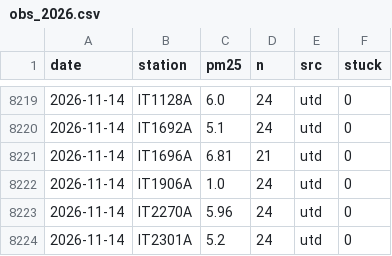
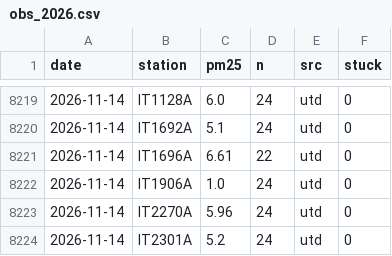
Before and after one commit to geoworldlook/air-check, a CSV file: data/obs/obs_2026.csv, drawn as a sheet; only a part is shown, gaps mark what is left out.

```diff
--- a/data/obs/obs_2026.csv
+++ b/data/obs/obs_2026.csv
@@ -8220,3 +8220,3 @@ date,station,pm25,n,src,stuck
 2026-11-14,IT1692A,5.1,24,utd,0
-2026-11-14,IT1696A,6.81,21,utd,0
+2026-11-14,IT1696A,6.61,22,utd,0
 2026-11-14,IT1906A,1.0,24,utd,0
```
Also changed, not shown: 3 other files.
